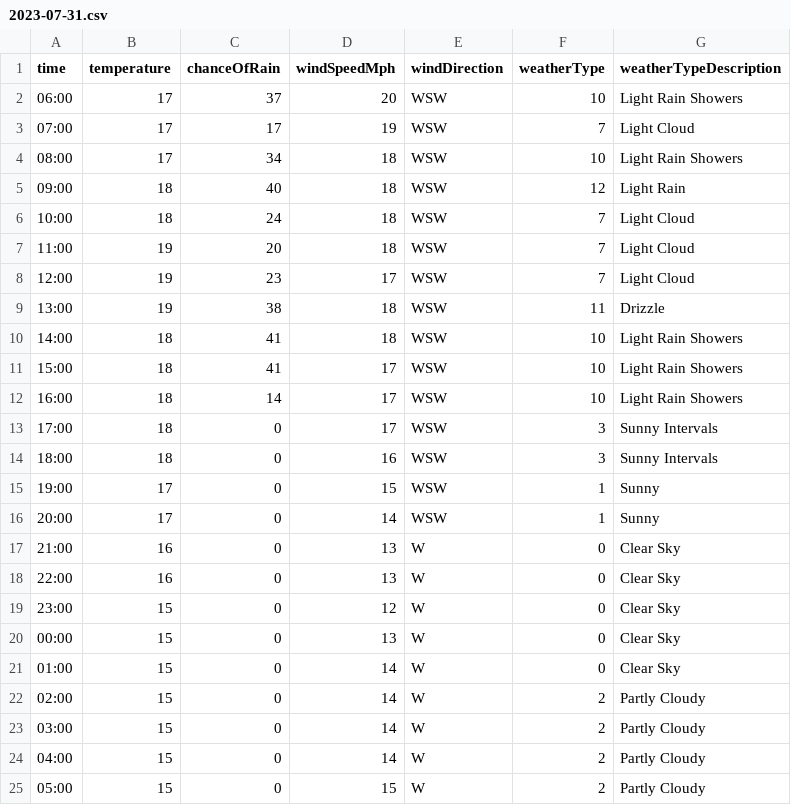
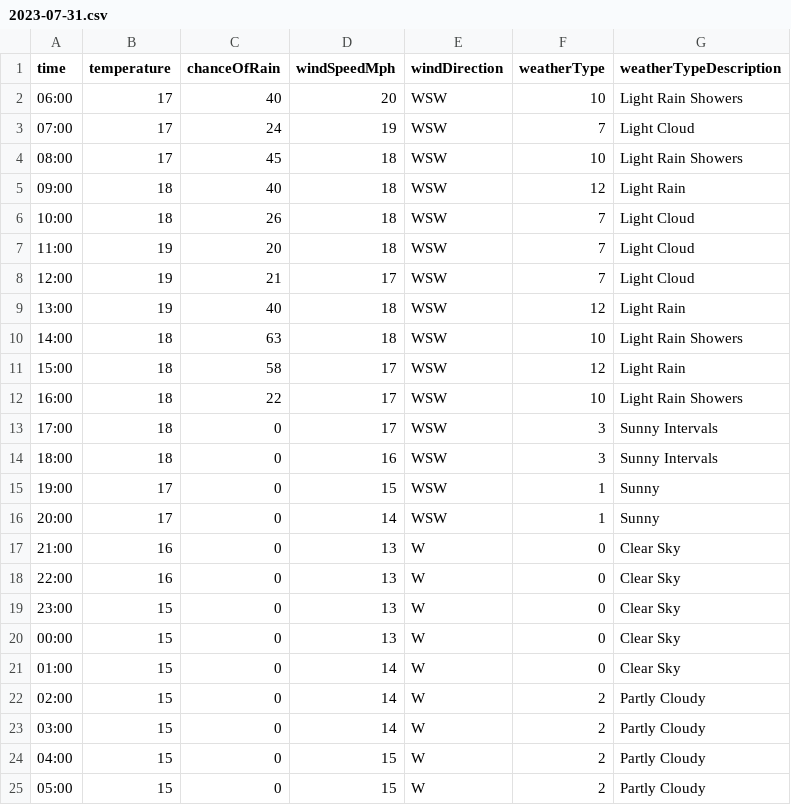
Before and after one commit to djcarter85/studland, a CSV file: _data/weather/2023-07-31.csv, drawn as a sheet.

Commit message:
9d4d58ce-a547-4408-a607-de021efcb44e

```diff
--- a/_data/weather/2023-07-31.csv
+++ b/_data/weather/2023-07-31.csv
@@ -1,13 +1,13 @@
 time,temperature,chanceOfRain,windSpeedMph,windDirection,weatherType,weatherTypeDescription
-06:00,17,37,20,WSW,10,Light Rain Showers
-07:00,17,17,19,WSW,7,Light Cloud
-08:00,17,34,18,WSW,10,Light Rain Showers
+06:00,17,40,20,WSW,10,Light Rain Showers
+07:00,17,24,19,WSW,7,Light Cloud
+08:00,17,45,18,WSW,10,Light Rain Showers
 09:00,18,40,18,WSW,12,Light Rain
-10:00,18,24,18,WSW,7,Light Cloud
+10:00,18,26,18,WSW,7,Light Cloud
 11:00,19,20,18,WSW,7,Light Cloud
-12:00,19,23,17,WSW,7,Light Cloud
-13:00,19,38,18,WSW,11,Drizzle
-14:00,18,41,18,WSW,10,Light Rain Showers
-15:00,18,41,17,WSW,10,Light Rain Showers
-16:00,18,14,17,WSW,10,Light Rain Showers
+12:00,19,21,17,WSW,7,Light Cloud
+13:00,19,40,18,WSW,12,Light Rain
+14:00,18,63,18,WSW,10,Light Rain Showers
+15:00,18,58,17,WSW,12,Light Rain
+16:00,18,22,17,WSW,10,Light Rain Showers
 17:00,18,0,17,WSW,3,Sunny Intervals
@@ -18,3 +18,3 @@ time,temperature,chanceOfRain,windSpeedMph,windDirection,weatherType,weatherType
 22:00,16,0,13,W,0,Clear Sky
-23:00,15,0,12,W,0,Clear Sky
+23:00,15,0,13,W,0,Clear Sky
 00:00,15,0,13,W,0,Clear Sky
@@ -23,3 +23,3 @@ time,temperature,chanceOfRain,windSpeedMph,windDirection,weatherType,weatherType
 03:00,15,0,14,W,2,Partly Cloudy
-04:00,15,0,14,W,2,Partly Cloudy
+04:00,15,0,15,W,2,Partly Cloudy
 05:00,15,0,15,W,2,Partly Cloudy
```
